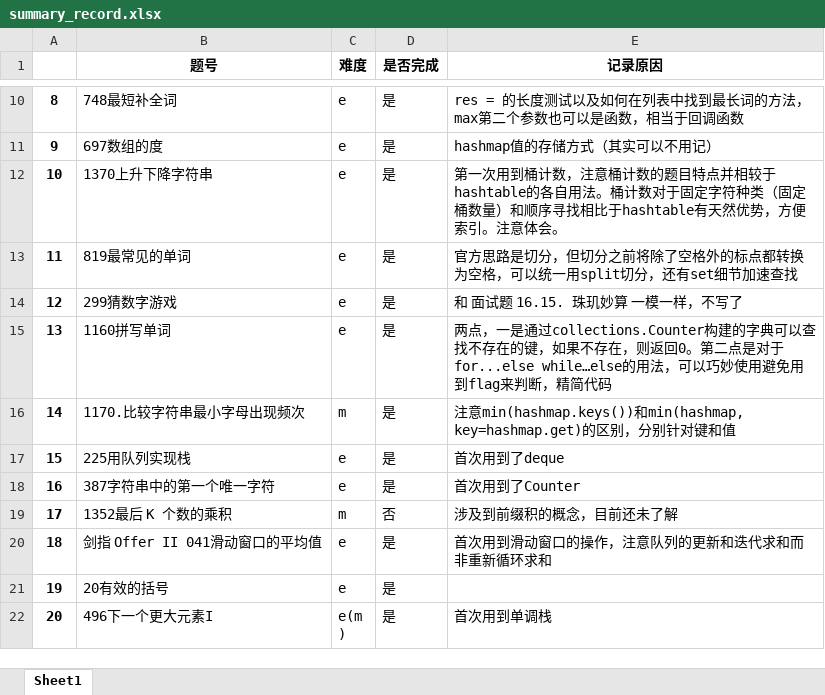
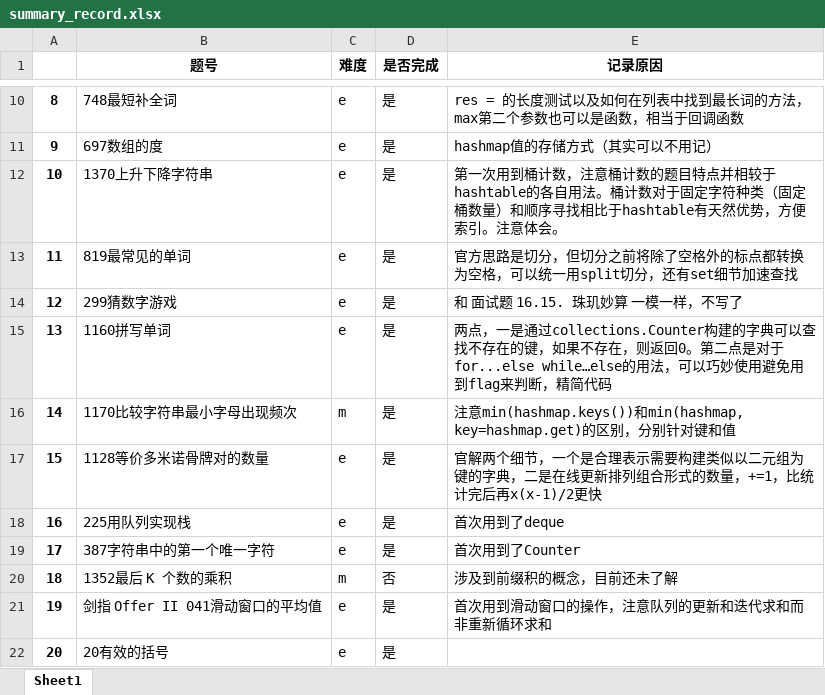
Before and after one commit to txz741/leetcode, an Excel workbook: summary_record.xlsx, sheet Sheet1, drawn as a sheet; only a part is shown, gaps mark what is left out; the shorter side is filled out with more unchanged rows; values as stored, in another font and other column widths than the file's, no borders; addresses are those after the commit; the diff names each change by its address in the sheet, - before the commit and + after, or states it on an @@ line.

```diff
--- a/summary_record.xlsx (sheet Sheet1)
+++ b/summary_record.xlsx (sheet Sheet1)
-B16 (题号): 1170.比较字符串最小字母出现频次
+B16 (题号): 1170比较字符串最小字母出现频次
+row 17: 15 | 1128等价多米诺骨牌对的数量 | e | 是 | 官解两个细节，一个是合理表示需要构建类似以二元组为键的字典，二是在线更新排列组合形式的数量，+=1，比统计完后再x(x-1)/2更快
@@ column A renumbered from row 18 down @@
```
Also changed, not shown: hashtable/record.xlsx, 1 other file.
